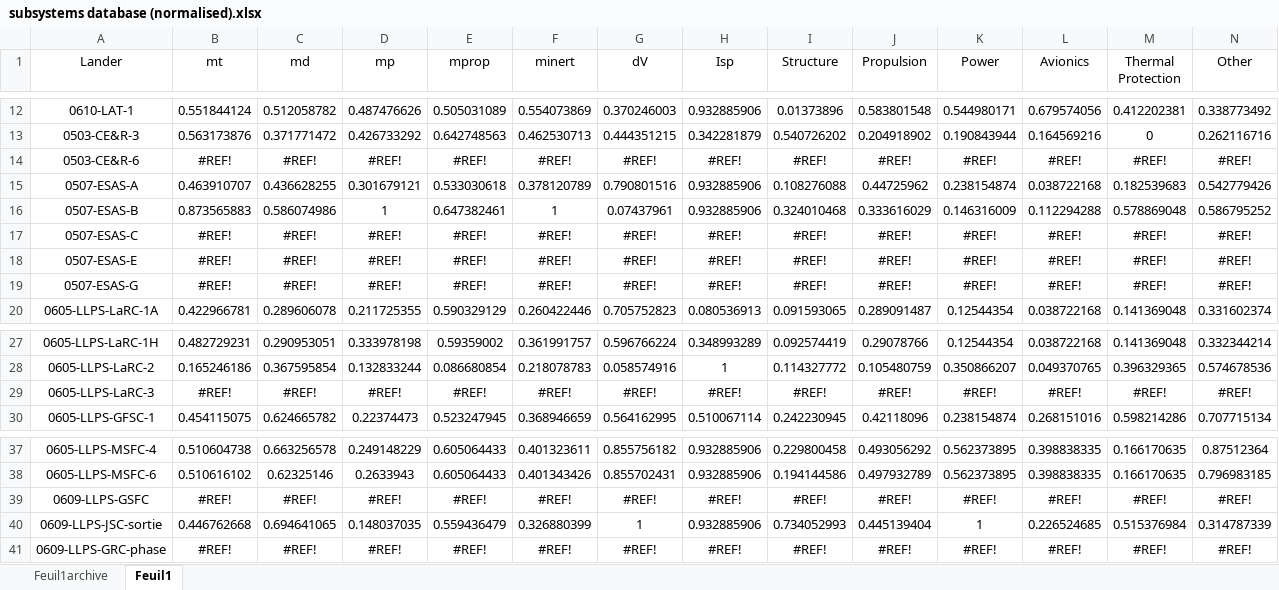
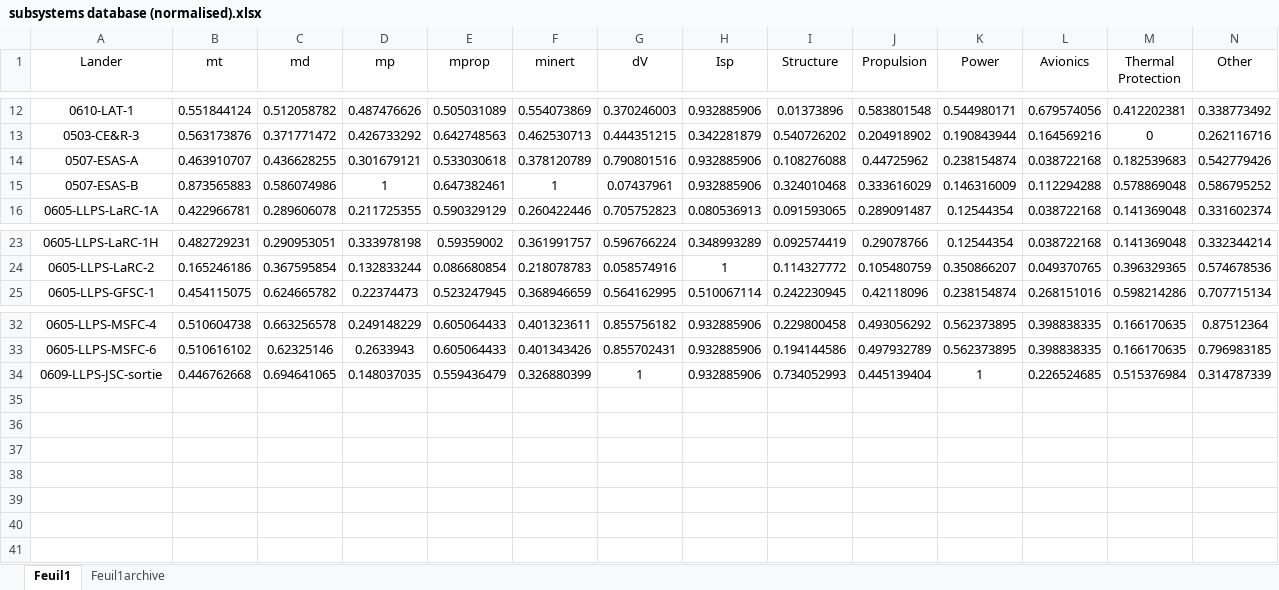
Before and after one commit to Conall98/EUCASS_2025, an Excel workbook: subsystems database (normalised).xlsx, sheet Feuil1, drawn as a sheet; only a part is shown, gaps mark what is left out; values as stored, in another font and other column widths than the file's, no borders; rows hold the shown columns only; the diff names each change by its address in the sheet, - before the commit and + after, or states it on an @@ line.

```diff
--- a/subsystems database (normalised).xlsx (sheet Feuil1)
+++ b/subsystems database (normalised).xlsx (sheet Feuil1)
@@ sheet tab order changed: Feuil1 | Feuil1archive @@
-row 14: 0503-CE&R-6 | #REF! | #REF! | #REF! | #REF! | #REF! | #REF! | #REF! | #REF! | #REF! | #REF! | #REF! | #REF! | #REF!
-row 17: 0507-ESAS-C | #REF! | #REF! | #REF! | #REF! | #REF! | #REF! | #REF! | #REF! | #REF! | #REF! | #REF! | #REF! | #REF!
-row 18: 0507-ESAS-E | #REF! | #REF! | #REF! | #REF! | #REF! | #REF! | #REF! | #REF! | #REF! | #REF! | #REF! | #REF! | #REF!
-row 19: 0507-ESAS-G | #REF! | #REF! | #REF! | #REF! | #REF! | #REF! | #REF! | #REF! | #REF! | #REF! | #REF! | #REF! | #REF!
-row 29: 0605-LLPS-LaRC-3 | #REF! | #REF! | #REF! | #REF! | #REF! | #REF! | #REF! | #REF! | #REF! | #REF! | #REF! | #REF! | #REF!
-row 39: 0609-LLPS-GSFC | #REF! | #REF! | #REF! | #REF! | #REF! | #REF! | #REF! | #REF! | #REF! | #REF! | #REF! | #REF! | #REF!
-row 41: 0609-LLPS-GRC-phase | #REF! | #REF! | #REF! | #REF! | #REF! | #REF! | #REF! | #REF! | #REF! | #REF! | #REF! | #REF! | #REF!
```
Also changed, not shown: charts or pictures, Errors_proper.xlsx, 2 other files.
